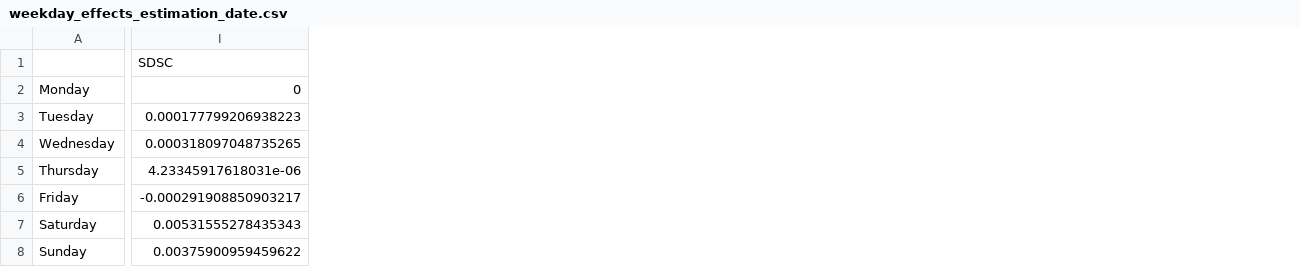
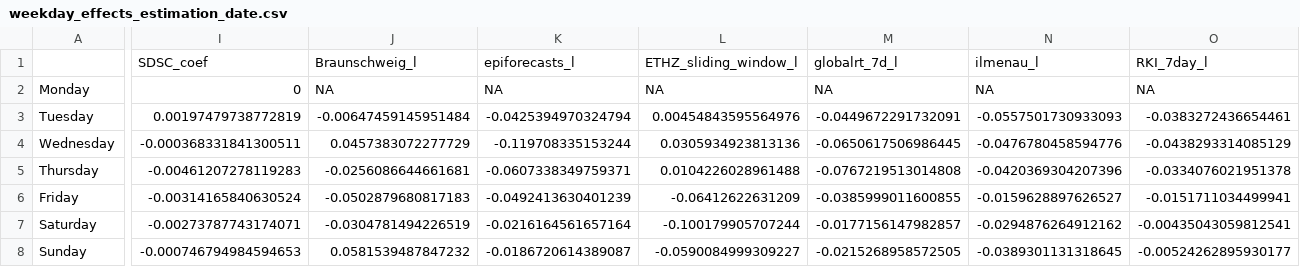
Before and after one commit to ElisabethBrockhaus/Rt_estimate_reconstruction, a CSV file: otherFiles/weekday_effects_estimation_date.csv, drawn as a sheet; only a part is shown, gaps mark what is left out; removed rows and columns are numbered as before the commit, all else as after; rows hold the shown columns only; the diff covers the shown part only; the diff names each change by its address in the sheet, - before the commit and + after, or states it on an @@ line.

```diff
--- a/otherFiles/weekday_effects_estimation_date.csv
+++ b/otherFiles/weekday_effects_estimation_date.csv
-column I, rows 2-8: 0 | 0.000177799206938223 | 0.000318097048735265 | 4.23345917618031e-06 | -0.000291908850903217 | 0.00531555278435343 | 0.00375900959459622
+column I, rows 2-8: 0 | 0.00197479738772819 | -0.000368331841300511 | -0.00461207278119283 | -0.00314165840630524 | -0.00273787743174071 | -0.000746794984594653
+column J, rows 2-8: NA | -0.00647459145951484 | 0.0457383072277729 | -0.0256086644661681 | -0.0502879680817183 | -0.0304781494226519 | 0.0581539487847232
+column K, rows 2-8: NA | -0.0425394970324794 | -0.119708335153244 | -0.0607338349759371 | -0.0492413630401239 | -0.0216164561657164 | -0.0186720614389087
+column L, rows 2-8: NA | 0.00454843595564976 | 0.0305934923813136 | 0.0104226028961488 | -0.06412622631209 | -0.100179905707244 | -0.0590084999309227
+column M, rows 2-8: NA | -0.0449672291732091 | -0.0650617506986445 | -0.0767219513014808 | -0.0385999011600855 | -0.0177156147982857 | -0.0215268958572505
+column N, rows 2-8: NA | -0.0557501730933093 | -0.0476780458594776 | -0.0420369304207396 | -0.0159628897626527 | -0.0294876264912162 | -0.0389301131318645
+column O, rows 2-8: NA | -0.0383272436654461 | -0.0438293314085129 | -0.0334076021951378 | -0.0151711034499941 | -0.00435043059812541 | -0.00524262895930177
-row 1:  | SDSC
+row 1:  | SDSC_coef | Braunschweig_l | epiforecasts_l | ETHZ_sliding_window_l | globalrt_7d_l | ilmenau_l | RKI_7day_l
```
Also changed, not shown: 10 added columns elsewhere in this file, otherFiles/weekday_effects_target_date.csv, 1 other file.
